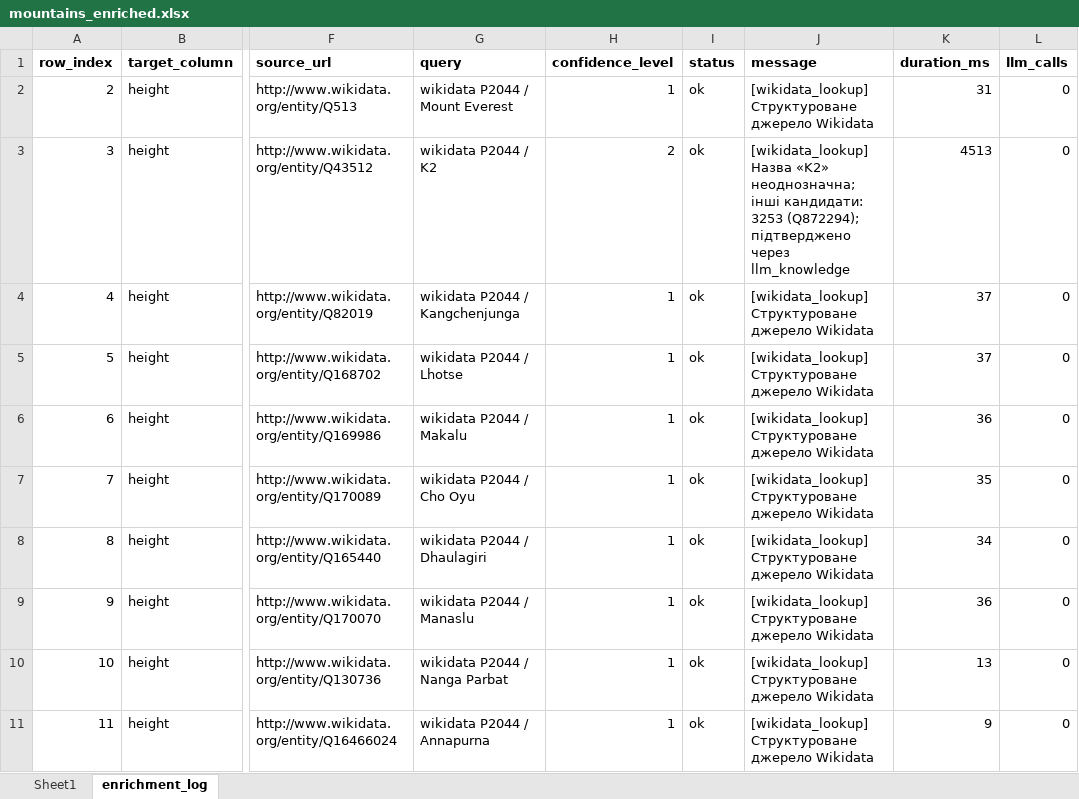
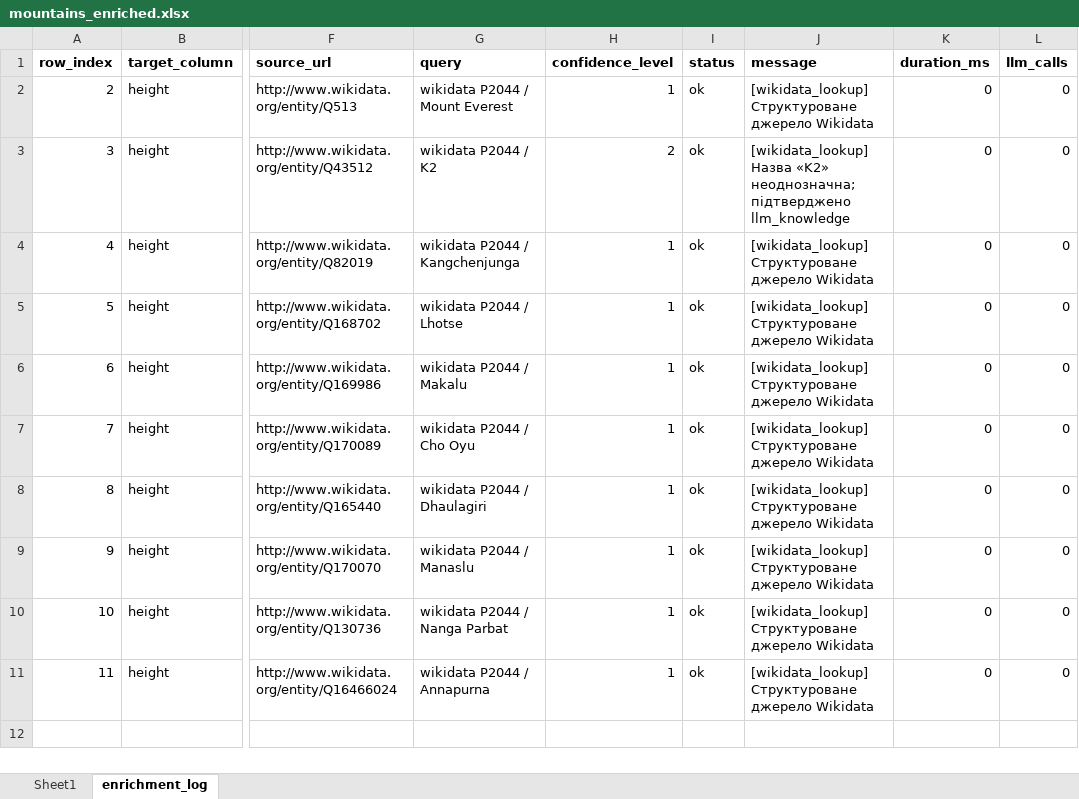
Before and after one commit to GVkyiv/excel-enrichment-Volenbovskyi, an Excel workbook: Data/Output/mountains_enriched.xlsx, sheet enrichment_log, drawn as a sheet; only a part is shown, gaps mark what is left out; values as stored, in another font and other column widths than the file's, no borders; the diff names each change by its address in the sheet, - before the commit and + after, or states it on an @@ line.

```diff
--- a/Data/Output/mountains_enriched.xlsx (sheet enrichment_log)
+++ b/Data/Output/mountains_enriched.xlsx (sheet enrichment_log)
-K2 (duration_ms): 31
+K2 (duration_ms): 0
-J3 (message): …«K2» неоднозначна; інші кандидати: 3253 (Q872294); підтверджено через llm_knowledge
+J3 (message): …«K2» неоднозначна; підтверджено llm_knowledge
-K3 (duration_ms): 4513
+K3 (duration_ms): 0
-K4:K5 (duration_ms): 37
+K4:K5 (duration_ms): 0
-K6 (duration_ms): 36
+K6 (duration_ms): 0
-K7 (duration_ms): 35
+K7 (duration_ms): 0
-K8 (duration_ms): 34
+K8 (duration_ms): 0
-K9 (duration_ms): 36
+K9 (duration_ms): 0
-K10 (duration_ms): 13
+K10 (duration_ms): 0
-K11 (duration_ms): 9
+K11 (duration_ms): 0
```
Also changed, not shown: Data/Output/broken_enriched.xlsx, Data/Output/capitals_population_demo.xlsx, 8 other files.
